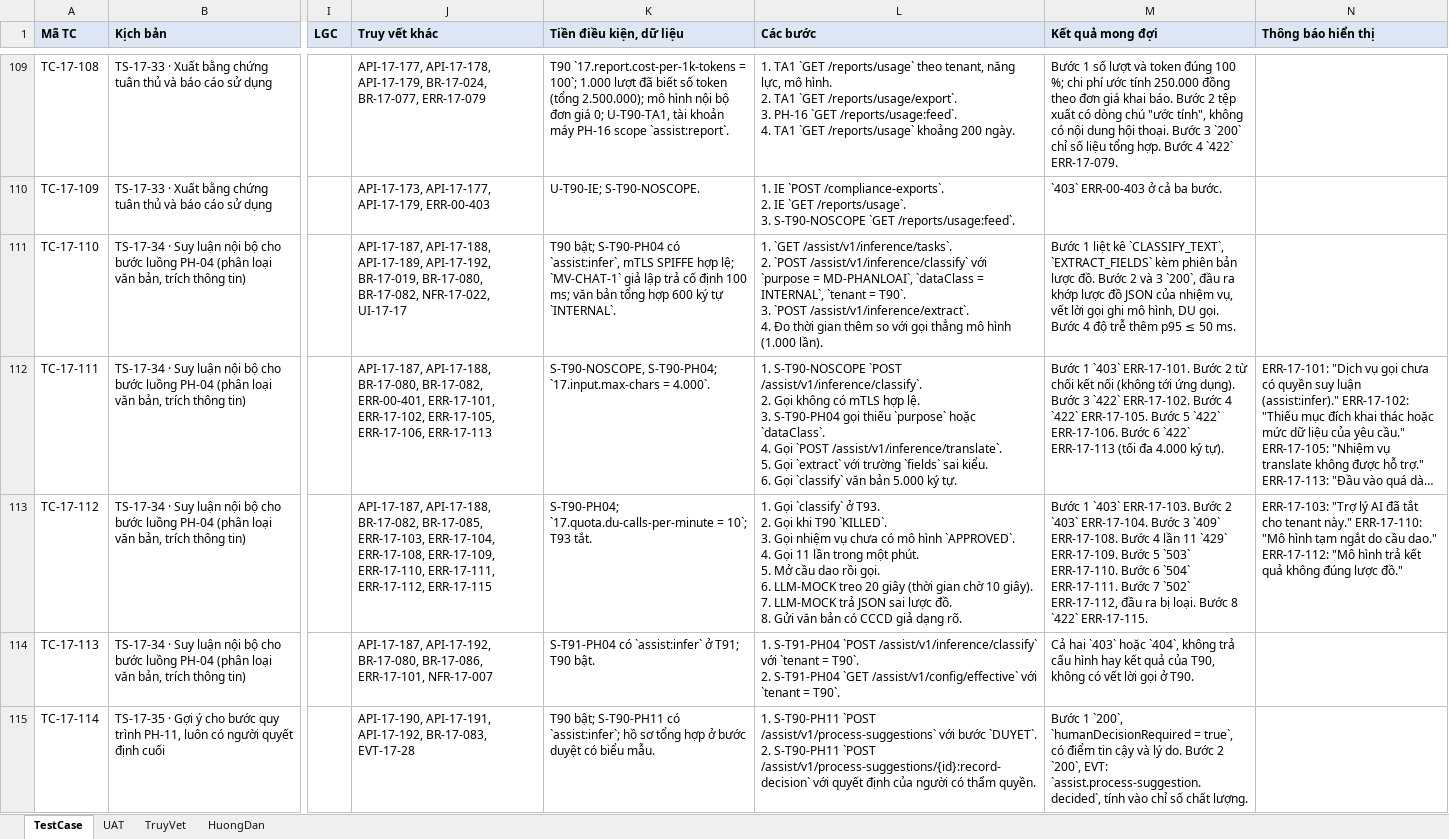
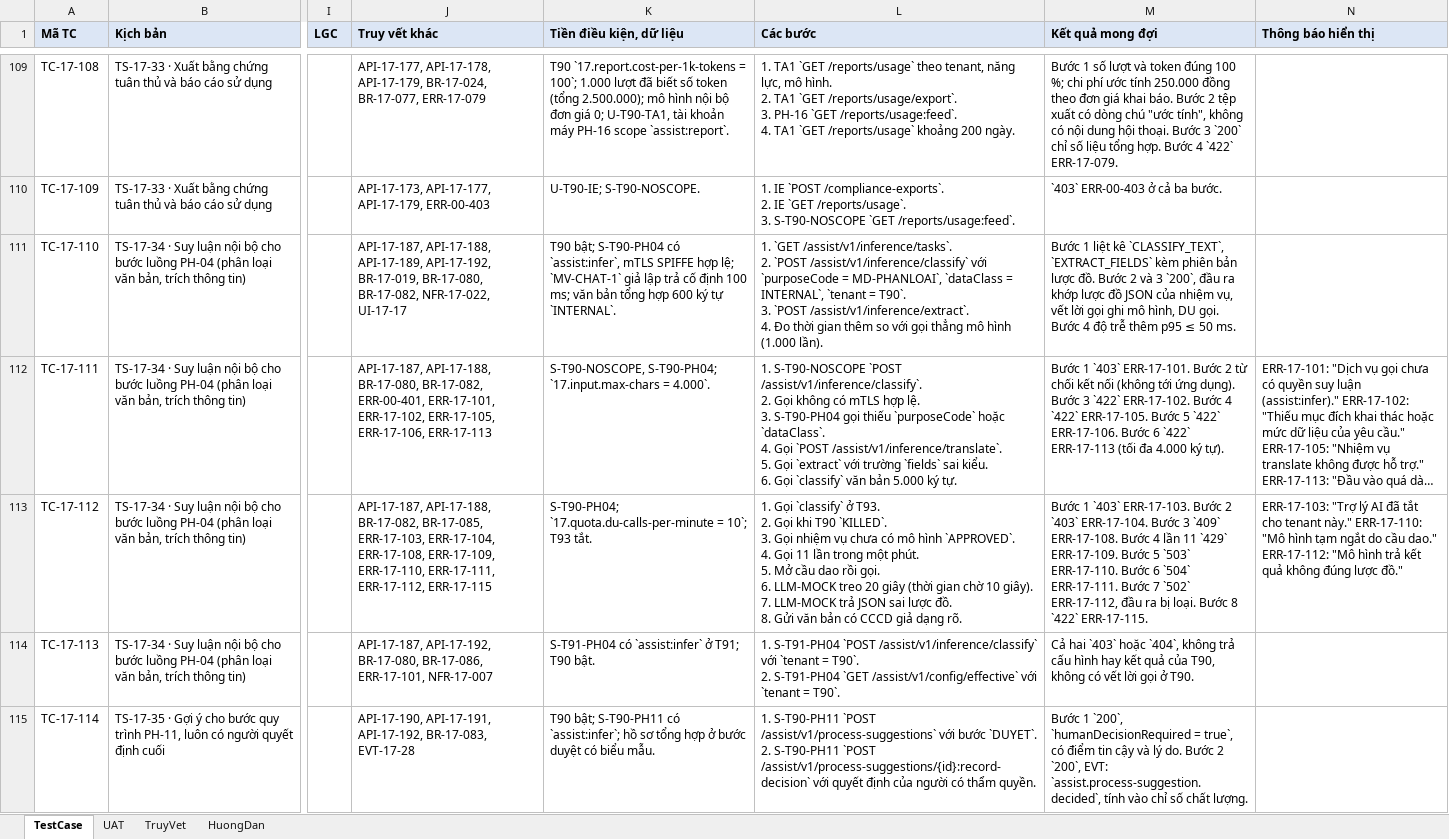
Before and after one commit to caprocute/DATAHUB, an Excel workbook: datahub-docs/05-kiem-thu/test-case/ph17/D05-02-PH17-test-case.xlsx, sheet TestCase, drawn as a sheet; only a part is shown, gaps mark what is left out; long unchanged cells end in …; values as stored, in another font and other column widths than the file's, no borders; the diff covers the shown part only; the diff names each change by its address in the sheet, - before the commit and + after, or states it on an @@ line.

```diff
--- a/datahub-docs/05-kiem-thu/test-case/ph17/D05-02-PH17-test-case.xlsx (sheet TestCase)
+++ b/datahub-docs/05-kiem-thu/test-case/ph17/D05-02-PH17-test-case.xlsx (sheet TestCase)
-L111 (Các bước): …/assist/v1/inference/classify` với `purpose = MD-PHANLOAI`,…
+L111 (Các bước): …/assist/v1/inference/classify` với `purposeCode = MD-PHANLOAI`,…
-L112 (Các bước): …gọi thiếu `purpose` hoặc `dataClass`.…
+L112 (Các bước): …gọi thiếu `purposeCode` hoặc `dataClass`.…
```
Also changed, not shown: 4 edited cells elsewhere in this sheet, datahub-docs/05-kiem-thu/test-case/ph18/D05-02-PH18-test-case.xlsx, 32 other files.
